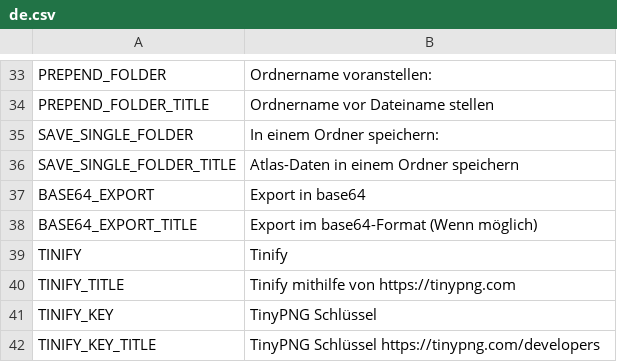
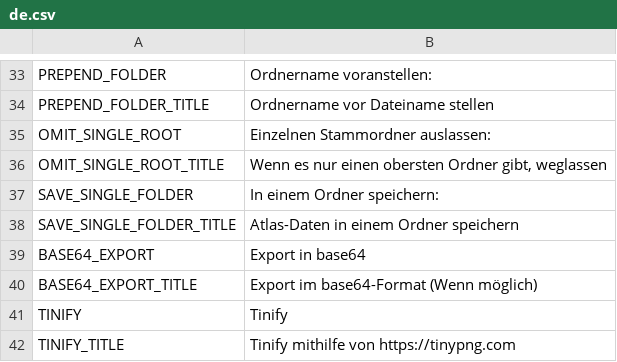
Before and after one commit to odrick/free-tex-packer, a CSV file: src/client/resources/static/localization/de.csv, drawn as a sheet; only a part is shown, gaps mark what is left out; the shorter side is filled out with more unchanged rows.

```diff
--- a/src/client/resources/static/localization/de.csv
+++ b/src/client/resources/static/localization/de.csv
@@ -34,2 +34,4 @@ PREPEND_FOLDER;Ordnername voranstellen:
 PREPEND_FOLDER_TITLE;Ordnername vor Dateiname stellen
+OMIT_SINGLE_ROOT;Einzelnen Stammordner auslassen:
+OMIT_SINGLE_ROOT_TITLE;Wenn es nur einen obersten Ordner gibt, weglassen
 SAVE_SINGLE_FOLDER;In einem Ordner speichern:
```
Also changed, not shown: src/client/resources/static/localization/en.csv, src/client/resources/static/localization/es.csv, 8 other files.
